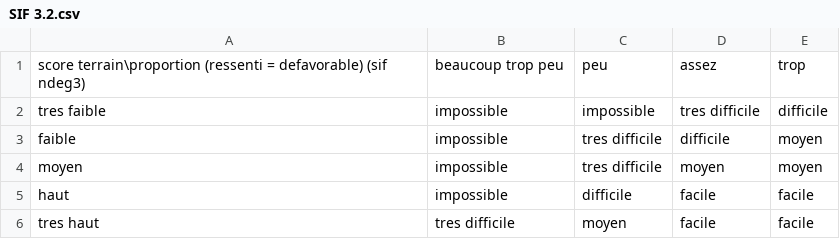
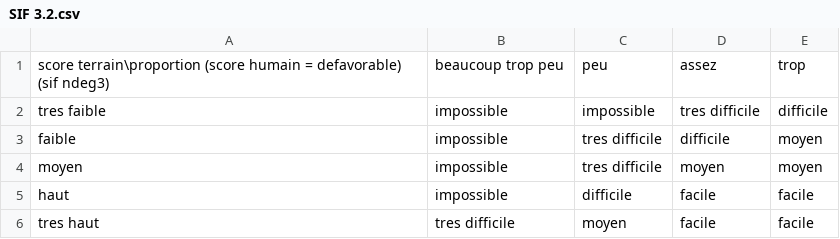
Before and after one commit to teo-bou/SY10, a CSV file: Projet-Eau/SIFS/SIF 3.2.csv, drawn as a sheet.

```diff
--- a/Projet-Eau/SIFS/SIF 3.2.csv
+++ b/Projet-Eau/SIFS/SIF 3.2.csv
@@ -1,2 +1,2 @@
-score terrain\proportion (ressenti = defavorable) (sif ndeg3),beaucoup trop peu,peu,assez,trop
+score terrain\proportion (score humain = defavorable) (sif ndeg3),beaucoup trop peu,peu,assez,trop
 tres faible,impossible,impossible,tres difficile,difficile
```
Also changed, not shown: Projet-Eau/SIFS/SIF 3.1.csv, 13 other files.
